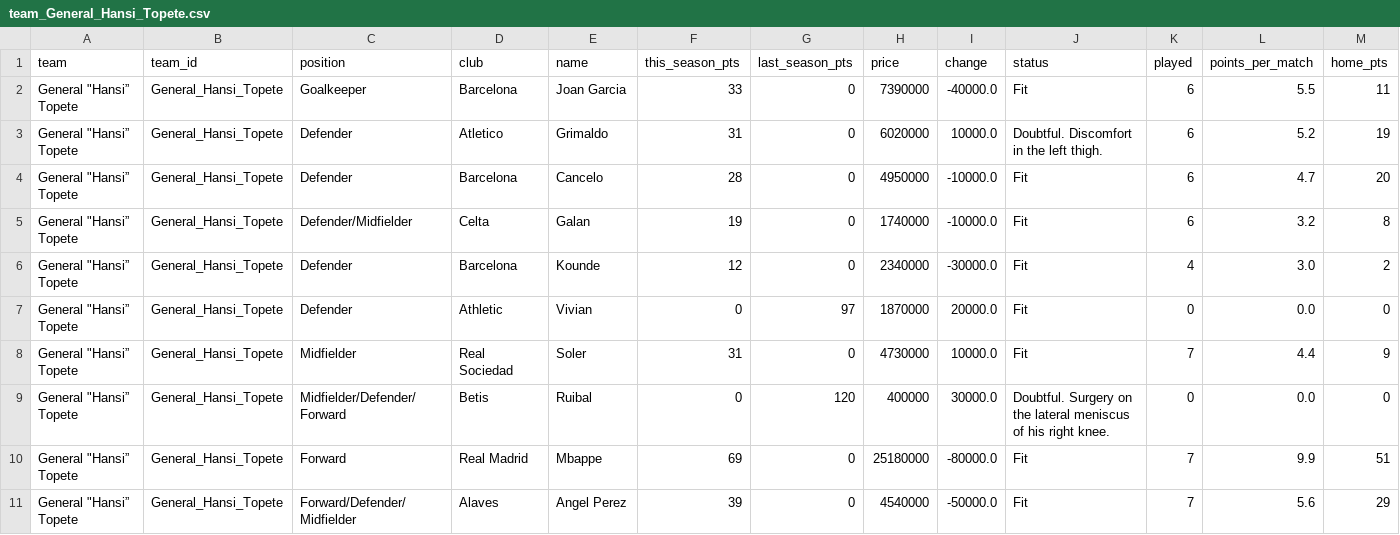
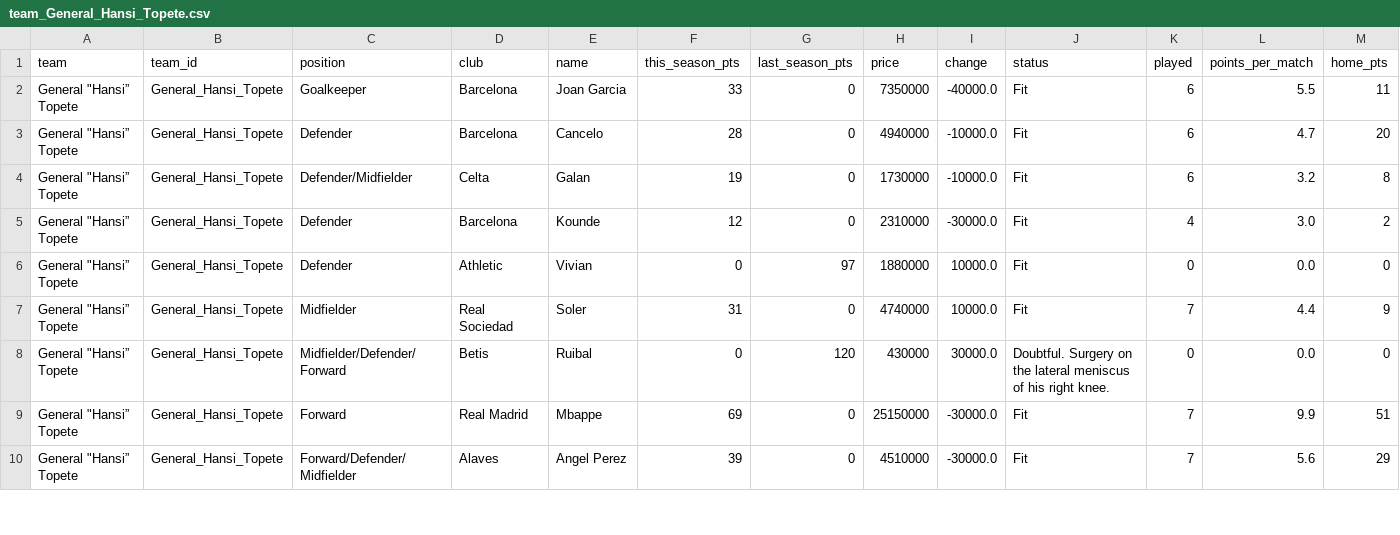
Before and after one commit to nilcrespo/BiwengerBot, a CSV file: csvs/teams/team_General_Hansi_Topete.csv, drawn as a sheet; only a part is shown; removed rows and columns are numbered as before the commit, all else as after; rows hold the shown columns only; the diff covers the shown part only; the diff names each change by its address in the sheet, - before the commit and + after, or states it on an @@ line.

```diff
--- a/csvs/teams/team_General_Hansi_Topete.csv
+++ b/csvs/teams/team_General_Hansi_Topete.csv
-H2 (price): 7390000
+H2 (price): 7350000
-row 3: General "Hansi” Topete | General_Hansi_Topete | Defender | Atletico | Grimaldo | 31 | 0 | 6020000 | 10000.0 | Doubtful. Discomfort in the left thigh. | 6 | 5.2 | 19
-H3 (price): 4950000
+H3 (price): 4940000
-H4 (price): 1740000
+H4 (price): 1730000
-H5 (price): 2340000
+H5 (price): 2310000
-H6 (price): 1870000
+H6 (price): 1880000
-I6 (change): 20000.0
+I6 (change): 10000.0
-H7 (price): 4730000
+H7 (price): 4740000
-H8 (price): 400000
+H8 (price): 430000
-H9 (price): 25180000
+H9 (price): 25150000
-I9 (change): -80000.0
+I9 (change): -30000.0
-H10 (price): 4540000
+H10 (price): 4510000
-I10 (change): -50000.0
+I10 (change): -30000.0
```
Also changed, not shown: 1 removed row and 9 edited cells elsewhere in this file, csvs/others/market_bid_history_log.csv, csvs/others/market_bids.csv, 14 other files.
